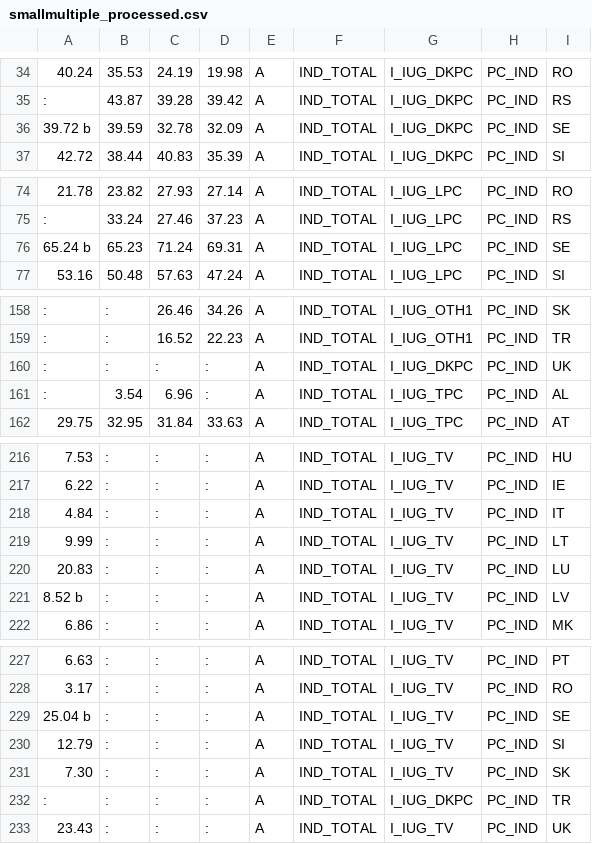
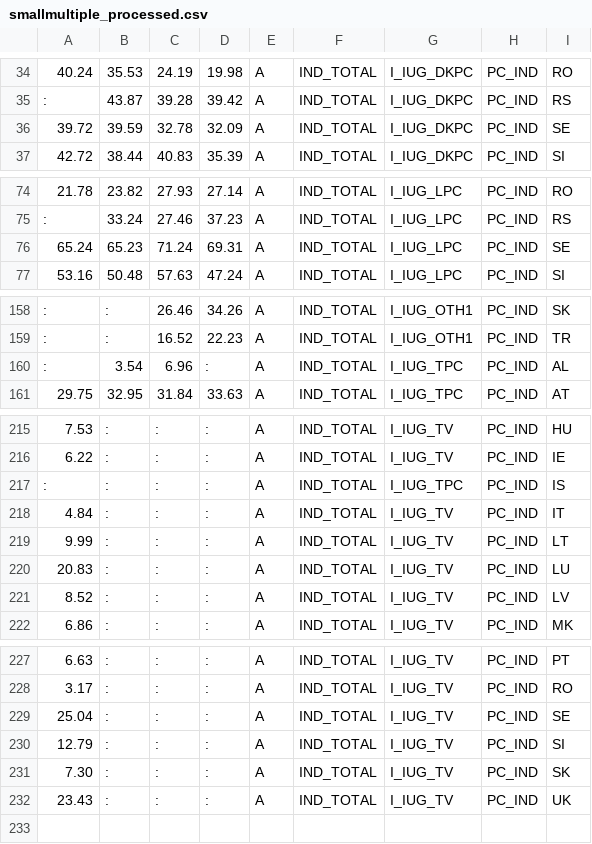
Before and after one commit to GiuliaBenvenuto/Data_Visualization_Project, a CSV file: public/csv/smallmultiple_processed.csv, drawn as a sheet; only a part is shown, gaps mark what is left out; the diff covers the shown part only.

```diff
--- a/public/csv/smallmultiple_processed.csv
+++ b/public/csv/smallmultiple_processed.csv
@@ -36 +36 @@
-39.72 b,39.59 ,32.78 ,32.09 ,A,IND_TOTAL,I_IUG_DKPC,PC_IND,SE
+39.72,39.59,32.78,32.09,A,IND_TOTAL,I_IUG_DKPC,PC_IND,SE
@@ -76 +76 @@
-65.24 b,65.23 ,71.24 ,69.31 ,A,IND_TOTAL,I_IUG_LPC,PC_IND,SE
+65.24,65.23,71.24,69.31,A,IND_TOTAL,I_IUG_LPC,PC_IND,SE
@@ -160 +159,0 @@
-: ,: ,: ,: ,A,IND_TOTAL,I_IUG_DKPC,PC_IND,UK
@@ -217,0 +217 @@
+:,:,:,:,A,IND_TOTAL,I_IUG_TPC,PC_IND,IS
@@ -221 +221 @@
-8.52 b,: ,: ,: ,A,IND_TOTAL,I_IUG_TV,PC_IND,LV
+8.52,:,:,:,A,IND_TOTAL,I_IUG_TV,PC_IND,LV
@@ -229 +229 @@
-25.04 b,: ,: ,: ,A,IND_TOTAL,I_IUG_TV,PC_IND,SE
+25.04,:,:,:,A,IND_TOTAL,I_IUG_TV,PC_IND,SE
@@ -232 +231,0 @@
-: ,: ,: ,: ,A,IND_TOTAL,I_IUG_DKPC,PC_IND,TR
```
Also changed, not shown: 26 edited cells elsewhere in this file, 9 other files.
